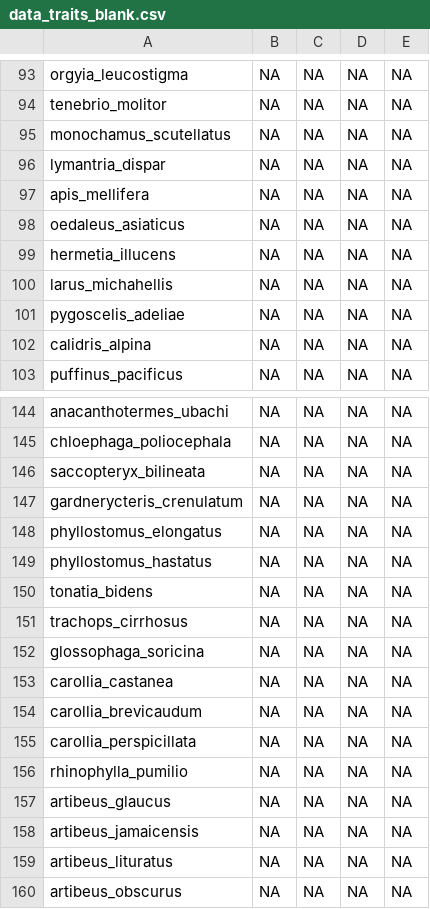
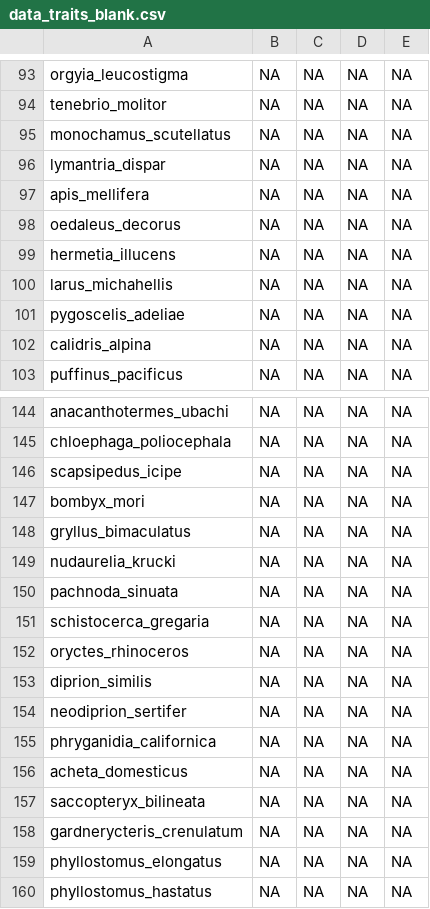
Before and after one commit to samuelcharberet/data_synthesis, a CSV file: 1_data/3_data_traits/data_traits_blank.csv, drawn as a sheet; only a part is shown, gaps mark what is left out; the shorter side is filled out with more unchanged rows.

```diff
--- a/1_data/3_data_traits/data_traits_blank.csv
+++ b/1_data/3_data_traits/data_traits_blank.csv
@@ -97,3 +97,3 @@
 "apis_mellifera",NA,NA,NA,NA
-"oedaleus_asiaticus",NA,NA,NA,NA
+"oedaleus_decorus",NA,NA,NA,NA
 "hermetia_illucens",NA,NA,NA,NA
@@ -145,2 +145,13 @@
 "chloephaga_poliocephala",NA,NA,NA,NA
+"scapsipedus_icipe",NA,NA,NA,NA
+"bombyx_mori",NA,NA,NA,NA
+"gryllus_bimaculatus",NA,NA,NA,NA
+"nudaurelia_krucki",NA,NA,NA,NA
+"pachnoda_sinuata",NA,NA,NA,NA
+"schistocerca_gregaria",NA,NA,NA,NA
+"oryctes_rhinoceros",NA,NA,NA,NA
+"diprion_similis",NA,NA,NA,NA
+"neodiprion_sertifer",NA,NA,NA,NA
+"phryganidia_californica",NA,NA,NA,NA
+"acheta_domesticus",NA,NA,NA,NA
 "saccopteryx_bilineata",NA,NA,NA,NA
```
Also changed, not shown: 1_data/1_data_nutrients/2_data_samples/1030_999_charberet_2020/1030_999_charberet_2020.csv, 1_data/3_data_traits/data_traits.csv, 3 other files.
